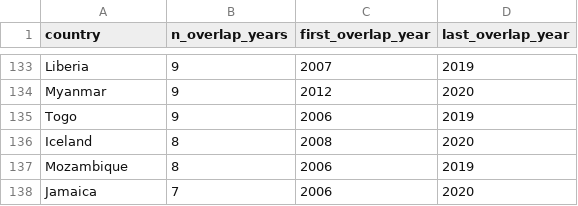
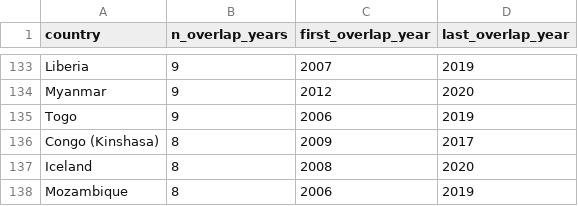
Before and after one commit to CochraneK/ARIS4C, a CSV file: papers/019-time-off-happiness/data/modern_wb_whr_overlap_summary.csv, drawn as a sheet; only a part is shown, gaps mark what is left out; the shorter side is filled out with more unchanged rows; the diff names each change by its address in the sheet, - before the commit and + after, or states it on an @@ line.

Commit message:
fix(019): refresh modern overlap summary

```diff
--- a/papers/019-time-off-happiness/data/modern_wb_whr_overlap_summary.csv
+++ b/papers/019-time-off-happiness/data/modern_wb_whr_overlap_summary.csv
+row 136: Congo (Kinshasa) | 8 | 2009 | 2017
```
